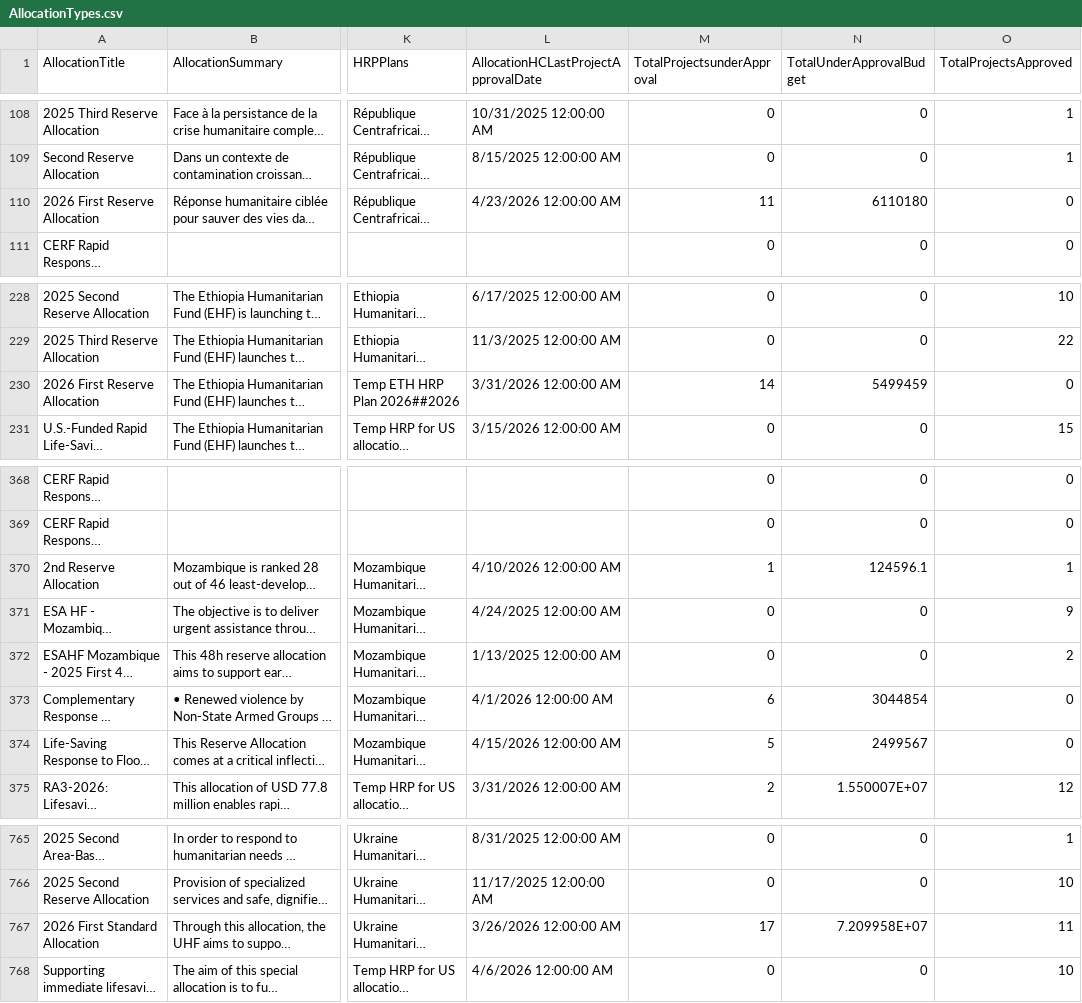
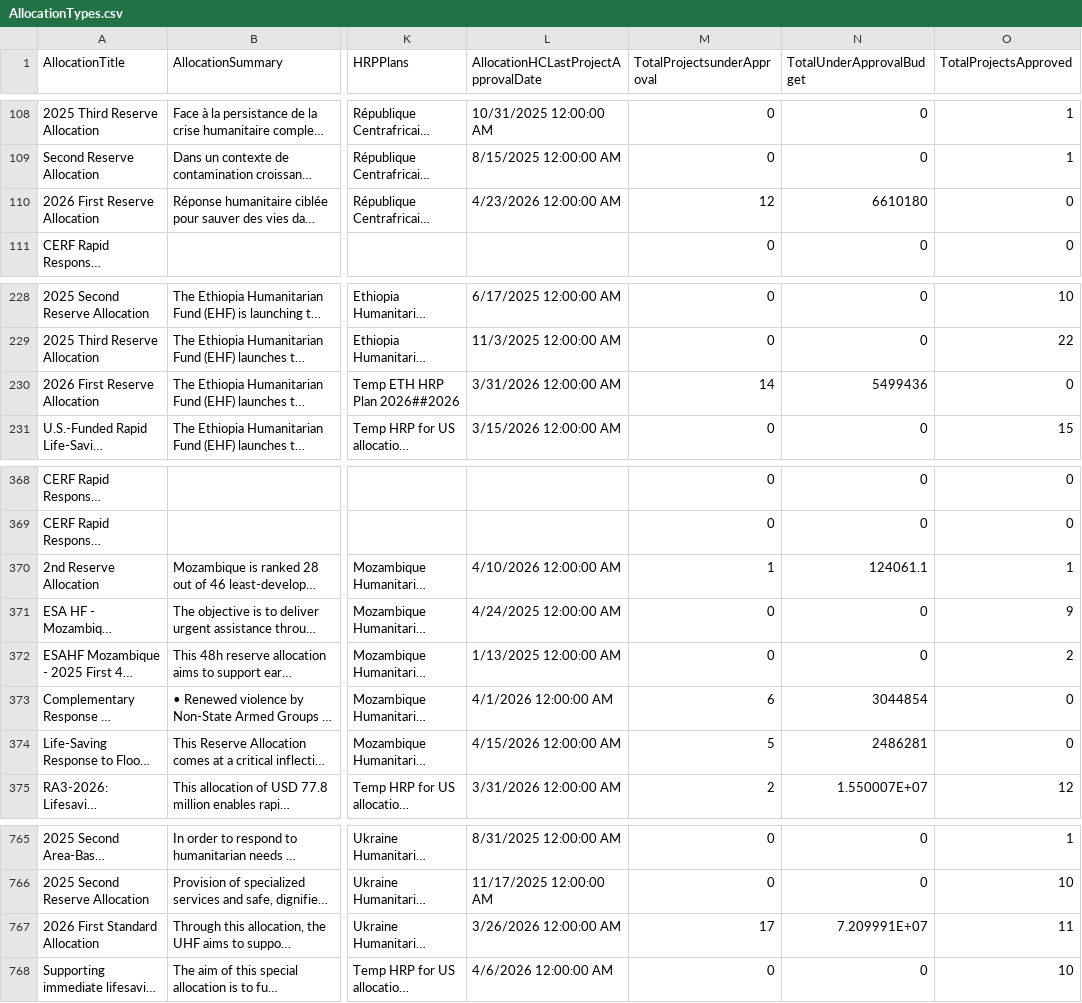
Before and after one commit to CBPFGMS/cbpfgms-data, a CSV file: utils/CBPF_allocations_overview_static/data/AllocationTypes.csv, drawn as a sheet; only a part is shown, gaps mark what is left out; long unchanged cells end in …; the diff names each change by its address in the sheet, - before the commit and + after, or states it on an @@ line.

```diff
--- a/utils/CBPF_allocations_overview_static/data/AllocationTypes.csv
+++ b/utils/CBPF_allocations_overview_static/data/AllocationTypes.csv
-M110 (TotalProjectsunderApproval): 11
+M110 (TotalProjectsunderApproval): 12
-N110 (TotalUnderApprovalBudget): 6110180
+N110 (TotalUnderApprovalBudget): 6610180
-N230 (TotalUnderApprovalBudget): 5499459
+N230 (TotalUnderApprovalBudget): 5499436
-N370 (TotalUnderApprovalBudget): 124596.1
+N370 (TotalUnderApprovalBudget): 124061.1
-N374 (TotalUnderApprovalBudget): 2499567
+N374 (TotalUnderApprovalBudget): 2486281
-N767 (TotalUnderApprovalBudget): 7.209958E+07
+N767 (TotalUnderApprovalBudget): 7.209991E+07
```
Also changed, not shown: utils/CBPF_allocations_overview_static/data/ProjectSummaryAggV2_2015.csv, utils/CBPF_allocations_overview_static/data/ProjectSummaryV2_2025.csv, 7 other files.
